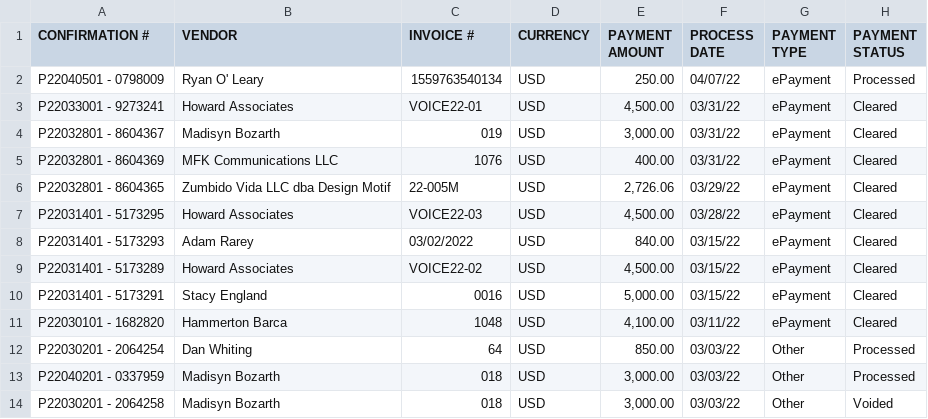
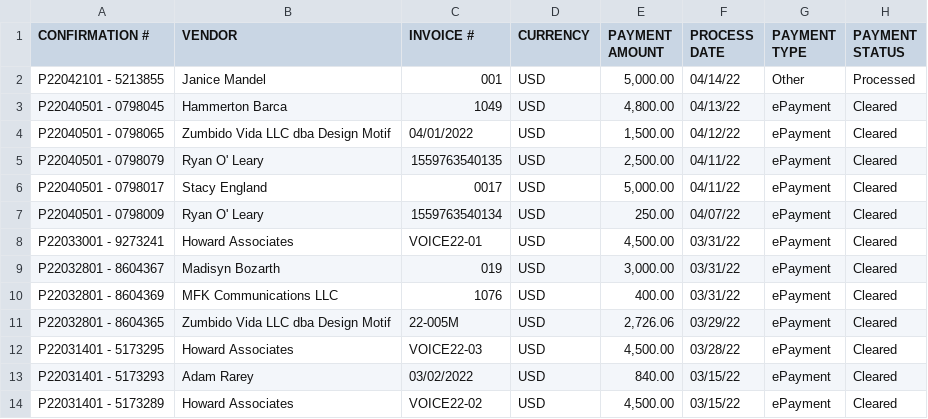
Before and after one commit to Abenezer-y/Dashboard, a CSV file: downloaded_files/bill_payments.csv, drawn as a sheet; only a part is shown; the shorter side is filled out with more unchanged rows.

```diff
--- a/downloaded_files/bill_payments.csv
+++ b/downloaded_files/bill_payments.csv
@@ -1,3 +1,8 @@
 "CONFIRMATION #","VENDOR","INVOICE #","CURRENCY","PAYMENT AMOUNT","PROCESS DATE","PAYMENT TYPE","PAYMENT STATUS"
-"P22040501 - 0798009","Ryan O' Leary","1559763540134","USD","250.00","04/07/22","ePayment","Processed"
+"P22042101 - 5213855","Janice Mandel","001","USD","5,000.00","04/14/22","Other","Processed"
+"P22040501 - 0798045","Hammerton Barca","1049","USD","4,800.00","04/13/22","ePayment","Cleared"
+"P22040501 - 0798065","Zumbido Vida LLC dba Design Motif","04/01/2022","USD","1,500.00","04/12/22","ePayment","Cleared"
+"P22040501 - 0798079","Ryan O' Leary","1559763540135","USD","2,500.00","04/11/22","ePayment","Cleared"
+"P22040501 - 0798017","Stacy England","0017","USD","5,000.00","04/11/22","ePayment","Cleared"
+"P22040501 - 0798009","Ryan O' Leary","1559763540134","USD","250.00","04/07/22","ePayment","Cleared"
 "P22033001 - 9273241","Howard Associates","VOICE22-01","USD","4,500.00","03/31/22","ePayment","Cleared"
```
Also changed, not shown: downloaded_files/bills.csv, downloaded_files/truist_bank.csv, 15 other files.
